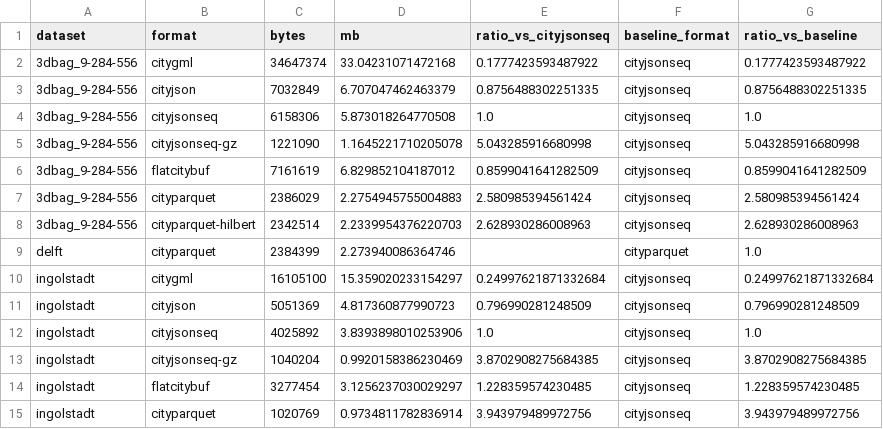
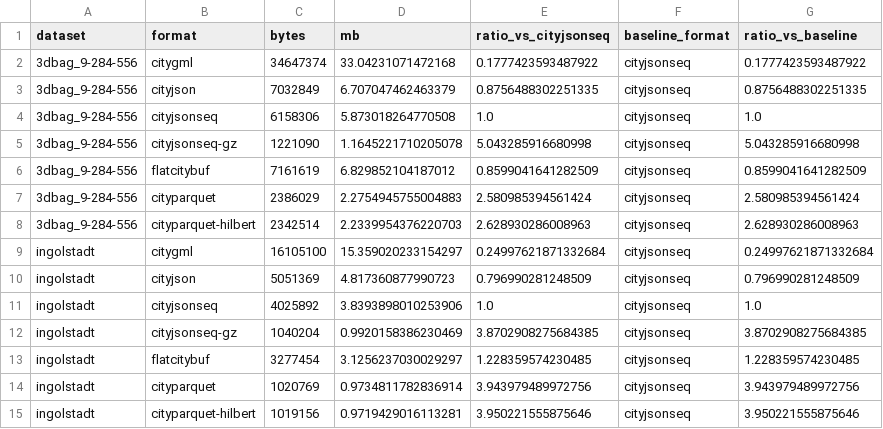
Before and after one commit to cityjson/cityparquet, a CSV file: benchmark/formats/read_results/sizes.csv, drawn as a sheet; only a part is shown; the shorter side is filled out with more unchanged rows; the diff names each change by its address in the sheet, - before the commit and + after, or states it on an @@ line.

Commit message:
bench(read): drop a stale dataset from sizes.csv; tidy CITATION
sizes.csv discovers datasets by scanning the prepared-artefacts directory, and
that directory still held a delft package from a plumbing smoke test run during
the migration. It is not part of the corpus, so its row was noise in committed
evidence. Removed the artefact and regenerated: 42 rows, six datasets, seven
formats.

Also drops the CITATION placeholder comment now that both ORCIDs are filled in.

```diff
--- a/benchmark/formats/read_results/sizes.csv
+++ b/benchmark/formats/read_results/sizes.csv
-row 9: delft | cityparquet | 2384399 | 2.273940086364746 |  | cityparquet | 1.0
```
Also changed, not shown: 1 other file.
